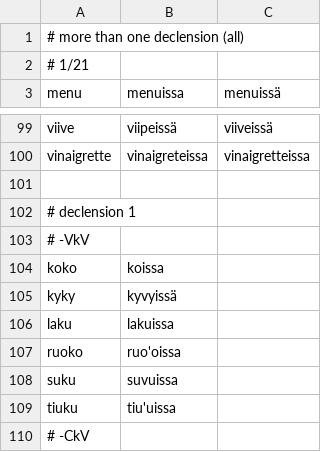
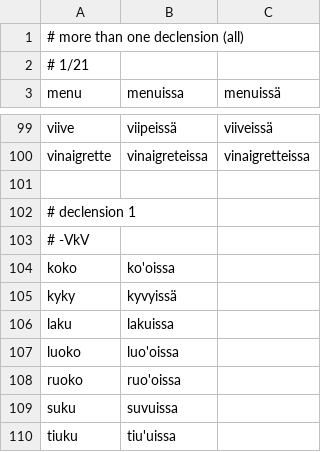
Before and after one commit to qalle2/finmorph, a CSV file: decline_noun-tests/ine-pl.csv, drawn as a sheet; only a part is shown, gaps mark what is left out; the shorter side is filled out with more unchanged rows.

```diff
--- a/decline_noun-tests/ine-pl.csv
+++ b/decline_noun-tests/ine-pl.csv
@@ -103,5 +103,6 @@ vinaigrette,vinaigreteissa,vinaigretteissa
 # -VkV
-koko,koissa
+koko,ko'oissa
 kyky,kyvyissä
 laku,lakuissa
+luoko,luo'oissa
 ruoko,ruo'oissa
```
Also changed, not shown: decline_noun-tests/ess-pl.csv, decline_noun-tests/ess-sg.csv, 22 other files.
